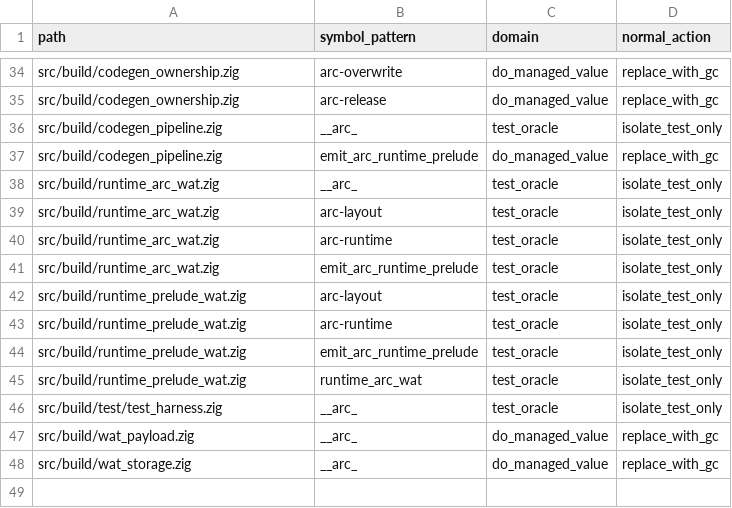
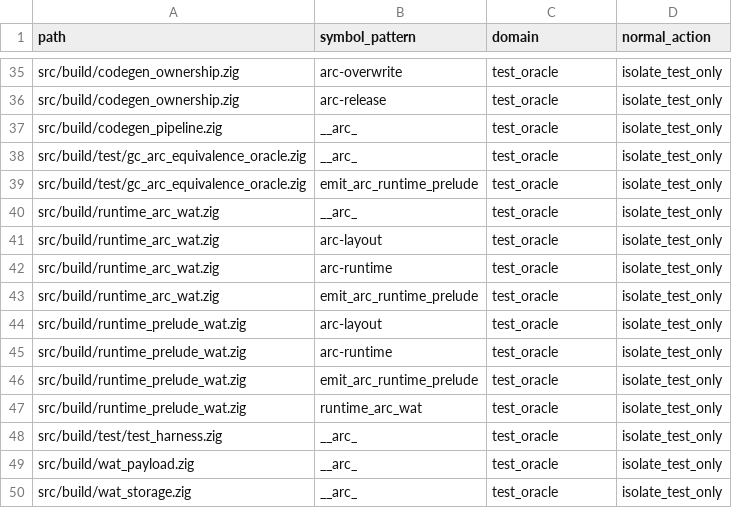
Before and after one commit to 6643/do, a TSV file: doc/gc_arc_inventory.tsv, drawn as a sheet; only a part is shown, gaps mark what is left out; removed rows and columns are numbered as before the commit, all else as after; the diff covers the shown part only; the diff names each change by its address in the sheet, - before the commit and + after, or states it on an @@ line.

Commit message:
Complete GC-first runtime cutover

```diff
--- a/doc/gc_arc_inventory.tsv
+++ b/doc/gc_arc_inventory.tsv
-C35:C36 (domain): do_managed_value
+C35:C36 (domain): test_oracle
-D35:D36 (normal_action): replace_with_gc
+D35:D36 (normal_action): isolate_test_only
-row 37: src/build/codegen_pipeline.zig | emit_arc_runtime_prelude | do_managed_value | replace_with_gc
+row 38: src/build/test/gc_arc_equivalence_oracle.zig | __arc_ | test_oracle | isolate_test_only
+row 39: src/build/test/gc_arc_equivalence_oracle.zig | emit_arc_runtime_prelude | test_oracle | isolate_test_only
-C49:C50 (domain): do_managed_value
+C49:C50 (domain): test_oracle
-D49:D50 (normal_action): replace_with_gc
+D49:D50 (normal_action): isolate_test_only
```
Also changed, not shown: 1 added row and 48 edited cells elsewhere in this file, 35 other files.
